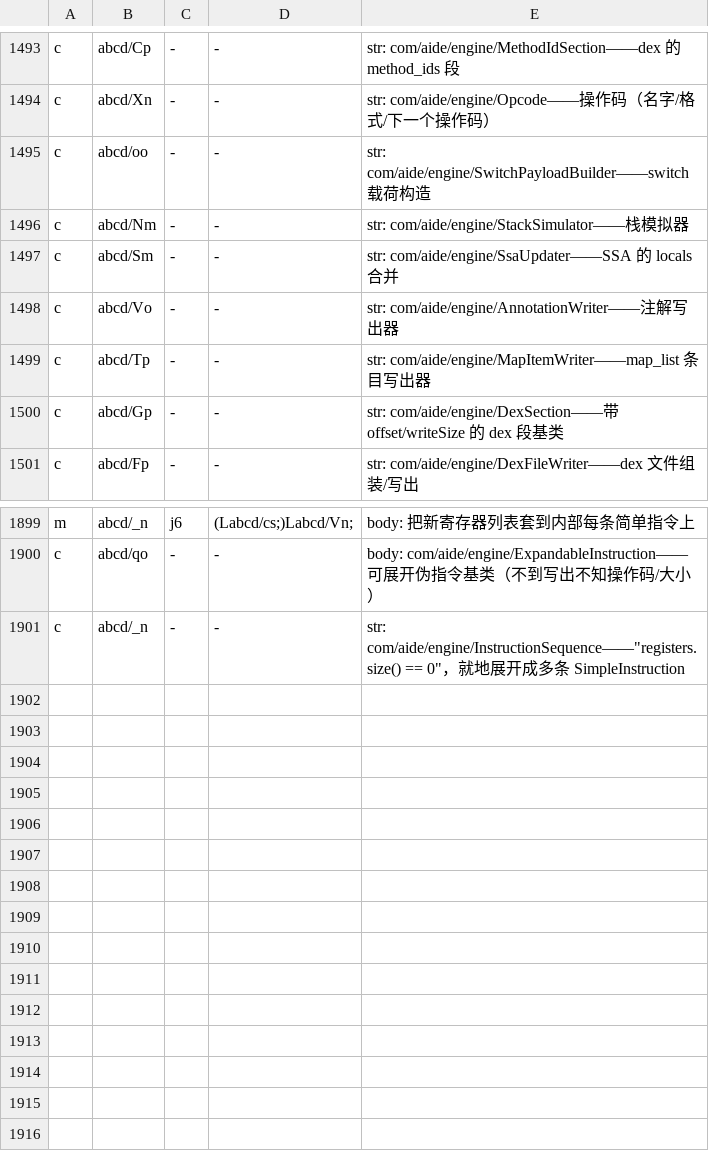
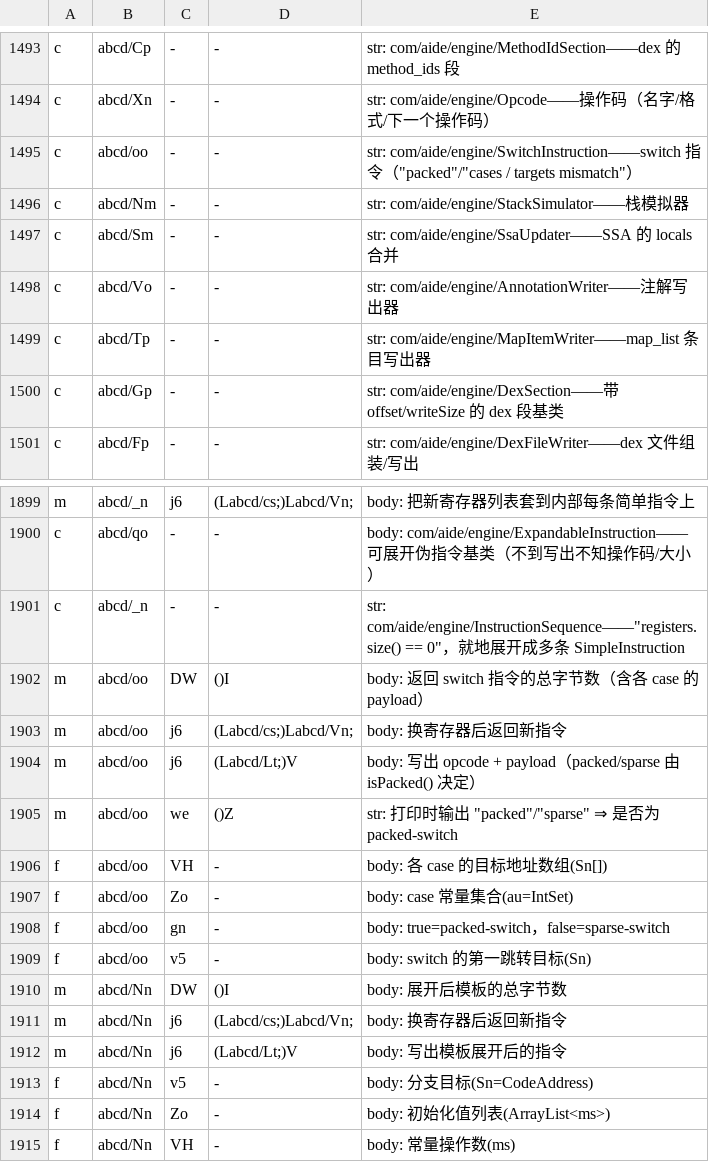
Before and after one commit to f401/MyAIDEProEnchanted, a TSV file: jobs/engine/comments.tsv, drawn as a sheet; only a part is shown, gaps mark what is left out.

Commit message:
一轮 1 类纠正 + 14 成员：oo 纠正 SwitchPayloadBuilder→SwitchInstruction（字段是 cases/targets、字符串 "packed"/"cases / targets mismatch"）；补 SwitchInstruction.{getSize,withRegisters,writeTo,isPacked}+4 字段、InstructionTemplate.{getSize,withRegisters,writeTo}+3 字段

```diff
--- a/jobs/engine/comments.tsv
+++ b/jobs/engine/comments.tsv
@@ -1494,3 +1494,3 @@ c	abcd/Cp	-	-	str: com/aide/engine/MethodIdSection——dex 的 method_ids 段
 c	abcd/Xn	-	-	str: com/aide/engine/Opcode——操作码（名字/格式/下一个操作码）
-c	abcd/oo	-	-	str: com/aide/engine/SwitchPayloadBuilder——switch 载荷构造
+c	abcd/oo	-	-	str: com/aide/engine/SwitchInstruction——switch 指令（"packed"/"cases / targets mismatch"）
 c	abcd/Nm	-	-	str: com/aide/engine/StackSimulator——栈模拟器
@@ -1901 +1901,15 @@ c	abcd/qo	-	-	body: com/aide/engine/ExpandableInstruction——可展开伪指
 c	abcd/_n	-	-	str: com/aide/engine/InstructionSequence——"registers.size() == 0"，就地展开成多条 SimpleInstruction
+m	abcd/oo	DW	()I	body: 返回 switch 指令的总字节数（含各 case 的 payload）
+m	abcd/oo	j6	(Labcd/cs;)Labcd/Vn;	body: 换寄存器后返回新指令
+m	abcd/oo	j6	(Labcd/Lt;)V	body: 写出 opcode + payload（packed/sparse 由 isPacked() 决定）
+m	abcd/oo	we	()Z	str: 打印时输出 "packed"/"sparse" ⇒ 是否为 packed-switch
+f	abcd/oo	VH	-	body: 各 case 的目标地址数组(Sn[])
+f	abcd/oo	Zo	-	body: case 常量集合(au=IntSet)
+f	abcd/oo	gn	-	body: true=packed-switch，false=sparse-switch
+f	abcd/oo	v5	-	body: switch 的第一跳转目标(Sn)
+m	abcd/Nn	DW	()I	body: 展开后模板的总字节数
+m	abcd/Nn	j6	(Labcd/cs;)Labcd/Vn;	body: 换寄存器后返回新指令
+m	abcd/Nn	j6	(Labcd/Lt;)V	body: 写出模板展开后的指令
+f	abcd/Nn	v5	-	body: 分支目标(Sn=CodeAddress)
+f	abcd/Nn	Zo	-	body: 初始化值列表(ArrayList<ms>)
+f	abcd/Nn	VH	-	body: 常量操作数(ms)
```
Also changed, not shown: jobs/engine/class_map.tsv, 3 other files.
